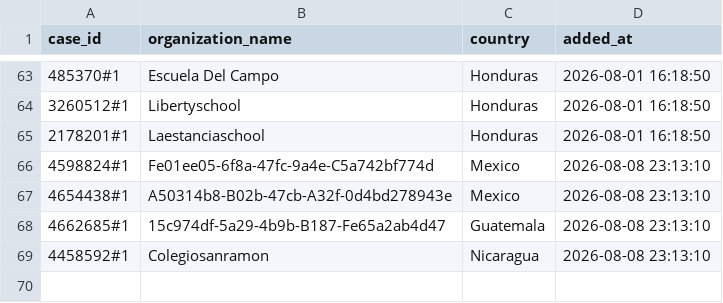
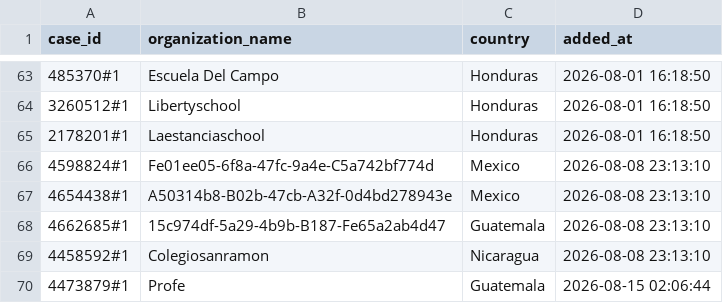
Before and after one commit to Jesus-Ameneiro/Smartflow-Listmaker, a CSV file: history_comparator/blacklist.csv, drawn as a sheet; only a part is shown, gaps mark what is left out; the diff names each change by its address in the sheet, - before the commit and + after, or states it on an @@ line.

Commit message:
Update comparator blacklist

```diff
--- a/history_comparator/blacklist.csv
+++ b/history_comparator/blacklist.csv
+row 70: 4473879#1 | Profe | Guatemala | 2026-08-15 02:06:44
```
